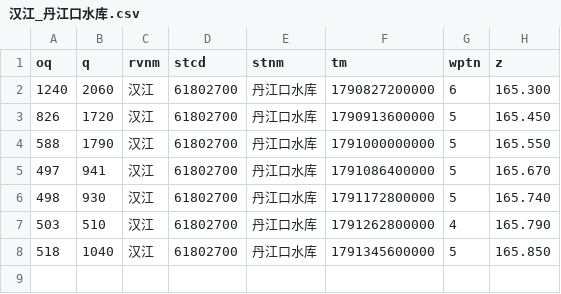
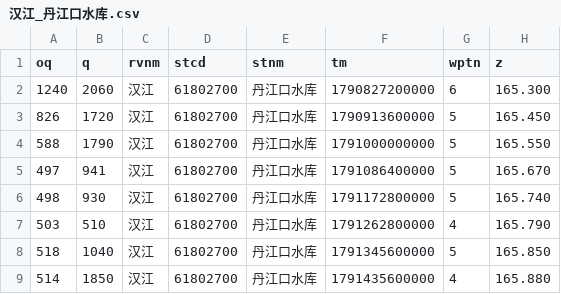
Before and after one commit to cadier-zhou/LongRiver, a CSV file: data/2026-10/汉江_丹江口水库.csv, drawn as a sheet.

```diff
--- a/data/2026-10/汉江_丹江口水库.csv
+++ b/data/2026-10/汉江_丹江口水库.csv
@@ -8 +8,2 @@ oq,q,rvnm,stcd,stnm,tm,wptn,z
 518,1040,汉江,61802700,丹江口水库,1791345600000,5,165.850
+514,1850,汉江,61802700,丹江口水库,1791435600000,4,165.880
```
Also changed, not shown: data/2026-10/洞庭湖湖口_七里山.csv, data/2026-10/长江干流_三峡水库.csv, 12 other files.
